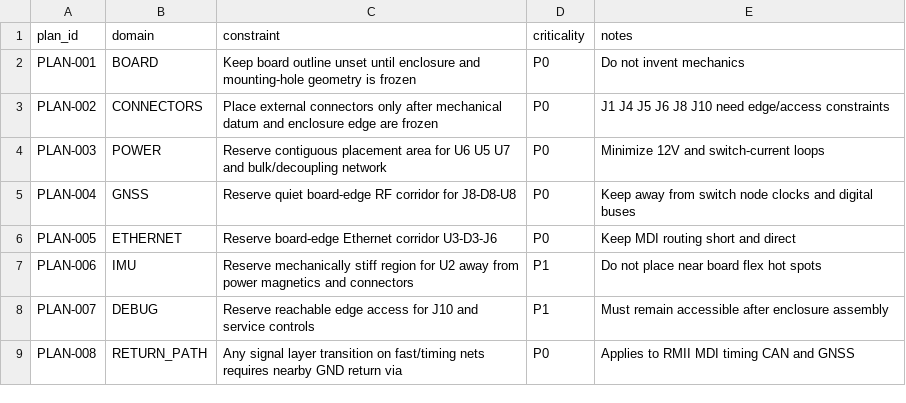
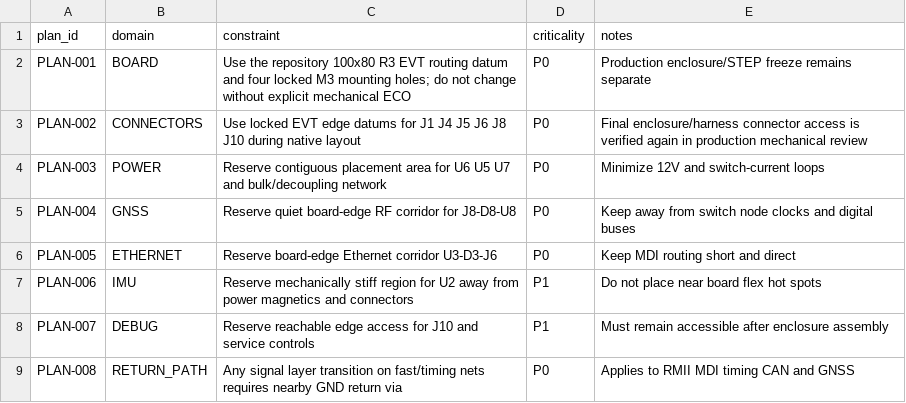
Before and after one commit to skif-ops/RLS_Head, a CSV file: hardware/system_carrier/altium/ALTIUM_BOARD_PLANNING_SYS_001.csv, drawn as a sheet.

```diff
--- a/hardware/system_carrier/altium/ALTIUM_BOARD_PLANNING_SYS_001.csv
+++ b/hardware/system_carrier/altium/ALTIUM_BOARD_PLANNING_SYS_001.csv
@@ -1,4 +1,4 @@
 plan_id,domain,constraint,criticality,notes
-PLAN-001,BOARD,Keep board outline unset until enclosure and mounting-hole geometry is frozen,P0,Do not invent mechanics
-PLAN-002,CONNECTORS,Place external connectors only after mechanical datum and enclosure edge are frozen,P0,J1 J4 J5 J6 J8 J10 need edge/access constraints
+PLAN-001,BOARD,Use the repository 100x80 R3 EVT routing datum and four locked M3 mounting holes; do not change without explicit mechanical ECO,P0,Production enclosure/STEP freeze remains separate
+PLAN-002,CONNECTORS,Use locked EVT edge datums for J1 J4 J5 J6 J8 J10 during native layout,P0,Final enclosure/harness connector access is verified again in production mechanical review
 PLAN-003,POWER,Reserve contiguous placement area for U6 U5 U7 and bulk/decoupling network,P0,Minimize 12V and switch-current loops
```
Also changed, not shown: hardware/system_carrier/altium/ALTIUM_BOARD_MECHANICAL_SYS_001.csv, hardware/system_carrier/altium/ALTIUM_IMPLEMENTATION_SEQUENCE_SYS_001.csv, 14 other files.
